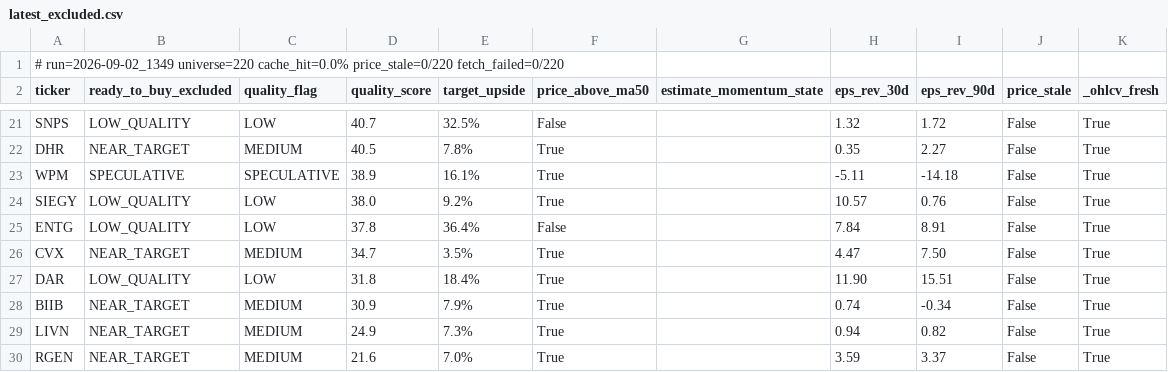
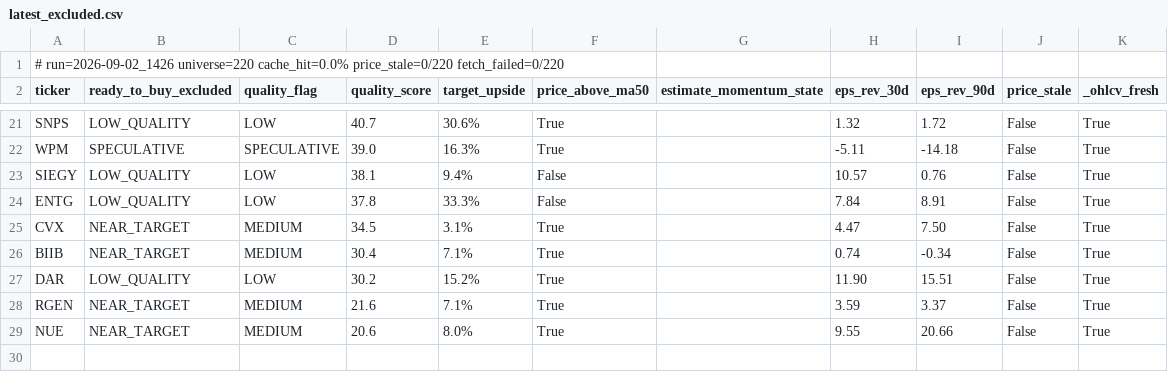
Before and after one commit to uvam3boy-stack/hunter-sk9m3xf7q2, a CSV file: latest_excluded.csv, drawn as a sheet; only a part is shown, gaps mark what is left out; removed rows and columns are numbered as before the commit, all else as after; the diff covers the shown part only; the diff names each change by its address in the sheet, - before the commit and + after, or states it on an @@ line.

```diff
--- a/latest_excluded.csv
+++ b/latest_excluded.csv
-A1 (ticker): # run=2026-09-02_1349 universe=220 cache_hit=0.0%…
+A1 (ticker): # run=2026-09-02_1426 universe=220 cache_hit=0.0%…
-E21 (target_upside): 32.5%
+E21 (target_upside): 30.6%
-F21 (price_above_ma50): False
+F21 (price_above_ma50): True
-row 22: DHR | NEAR_TARGET | MEDIUM | 40.5 | 7.8% | True |  | 0.35 | 2.27 | False | True
-D22 (quality_score): 38.9
+D22 (quality_score): 39.0
-E22 (target_upside): 16.1%
+E22 (target_upside): 16.3%
-D23 (quality_score): 38.0
+D23 (quality_score): 38.1
-E23 (target_upside): 9.2%
+E23 (target_upside): 9.4%
-F23 (price_above_ma50): True
+F23 (price_above_ma50): False
-E24 (target_upside): 36.4%
+E24 (target_upside): 33.3%
-D25 (quality_score): 34.7
+D25 (quality_score): 34.5
-E25 (target_upside): 3.5%
+E25 (target_upside): 3.1%
-row 27: DAR | LOW_QUALITY | LOW | 31.8 | 18.4% | True |  | 11.90 | 15.51 | False | True
-D26 (quality_score): 30.9
+D26 (quality_score): 30.4
-E26 (target_upside): 7.9%
+E26 (target_upside): 7.1%
-row 29: LIVN | NEAR_TARGET | MEDIUM | 24.9 | 7.3% | True |  | 0.94 | 0.82 | False | True
+row 27: DAR | LOW_QUALITY | LOW | 30.2 | 15.2% | True |  | 11.90 | 15.51 | False | True
-E28 (target_upside): 7.0%
+E28 (target_upside): 7.1%
+row 29: NUE | NEAR_TARGET | MEDIUM | 20.6 | 8.0% | True |  | 9.55 | 20.66 | False | True
```
Also changed, not shown: 1 added row, 1 removed row and 30 edited cells elsewhere in this file, latest.csv, latest_quality_turns.csv, 2 other files.
